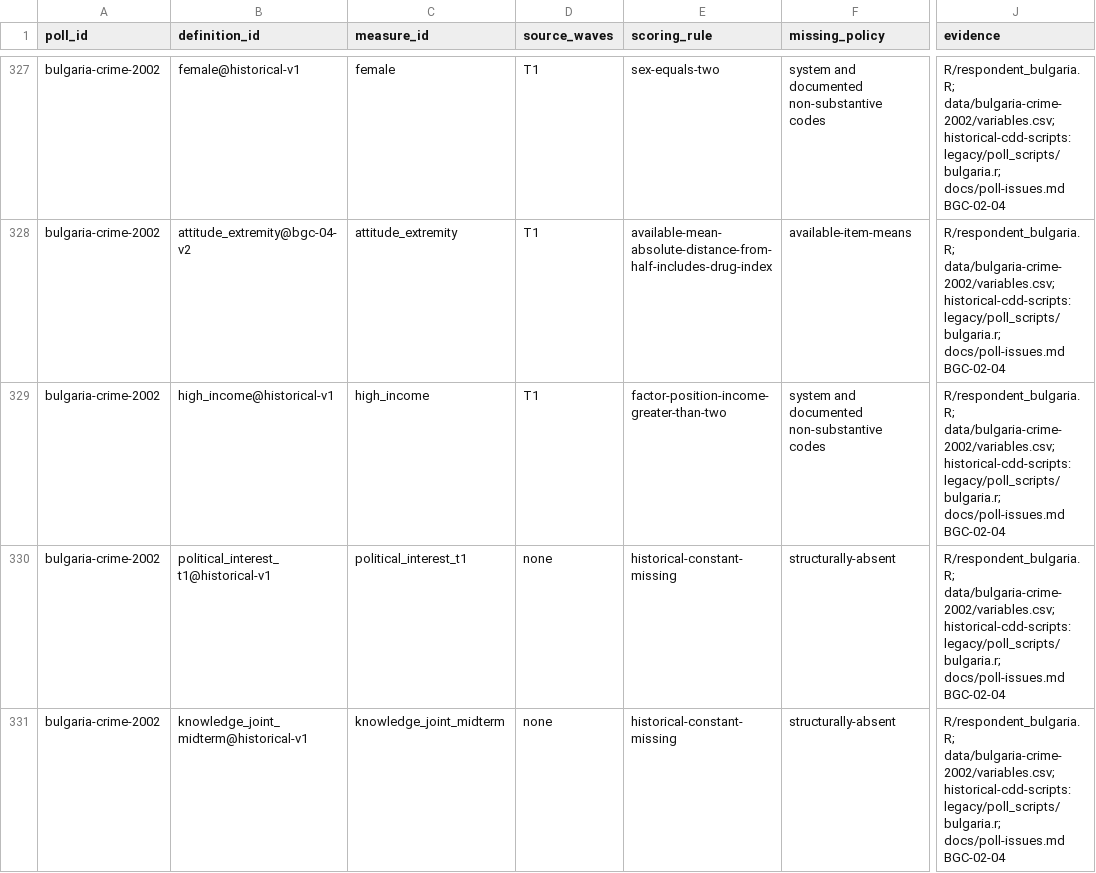
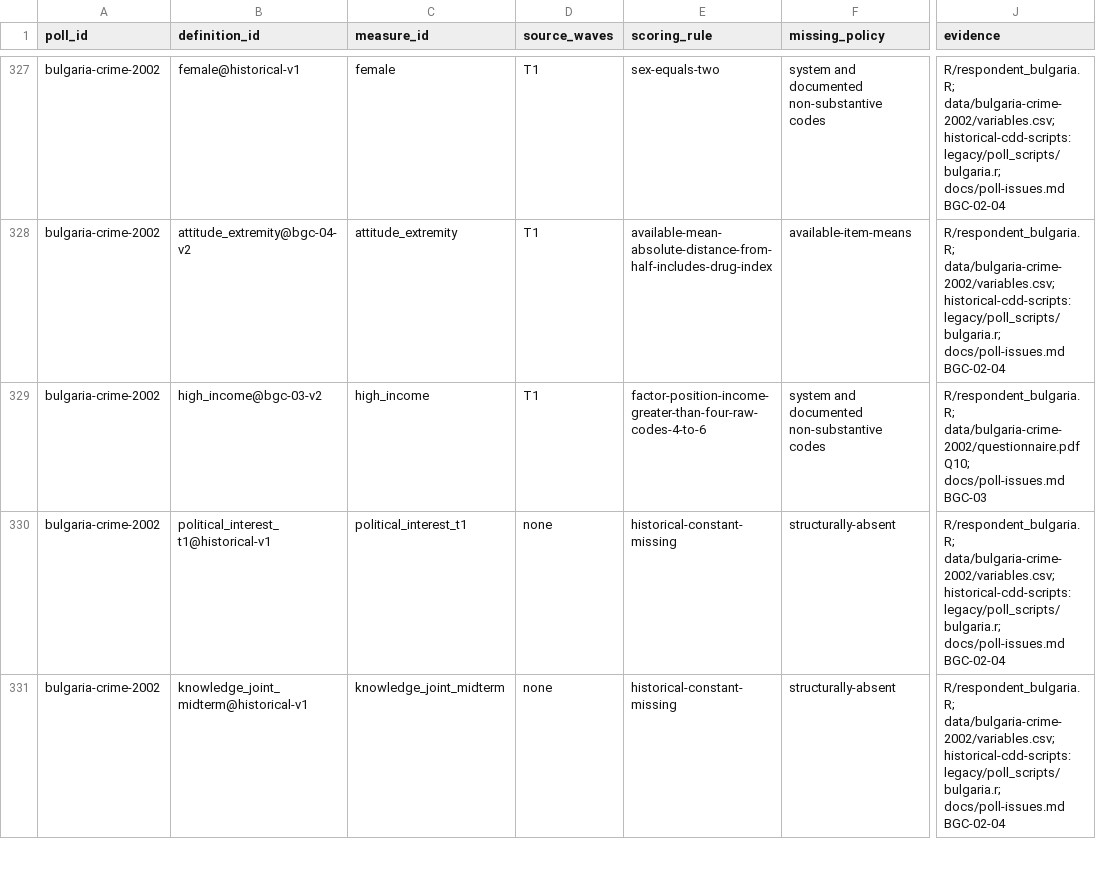
Before and after one commit to soodoku/dp-data, a CSV file: metadata/measure_definitions.csv, drawn as a sheet; only a part is shown, gaps mark what is left out; the diff names each change by its address in the sheet, - before the commit and + after, or states it on an @@ line.

Commit message:
Unify Bulgaria income cutoff and reconstruct California report knowledge (#63)

```diff
--- a/metadata/measure_definitions.csv
+++ b/metadata/measure_definitions.csv
-B329 (definition_id): high_income@historical-v1
+B329 (definition_id): high_income@bgc-03-v2
-E329 (scoring_rule): factor-position-income-greater-than-two
+E329 (scoring_rule): factor-position-income-greater-than-four-raw-codes-4-to-6
-J329 (evidence): R/respondent_bulgaria.R; data/bulgaria-crime-2002/variables.csv; historical-cdd-scripts:legacy/poll_scripts/bulgaria.r; docs/poll-issues.md BGC-02-04
+J329 (evidence): R/respondent_bulgaria.R; data/bulgaria-crime-2002/questionnaire.pdf Q10; docs/poll-issues.md BGC-03
```
Also changed, not shown: audit/polardata_parity.csv, audit/respondent_parity.csv, 25 other files.
